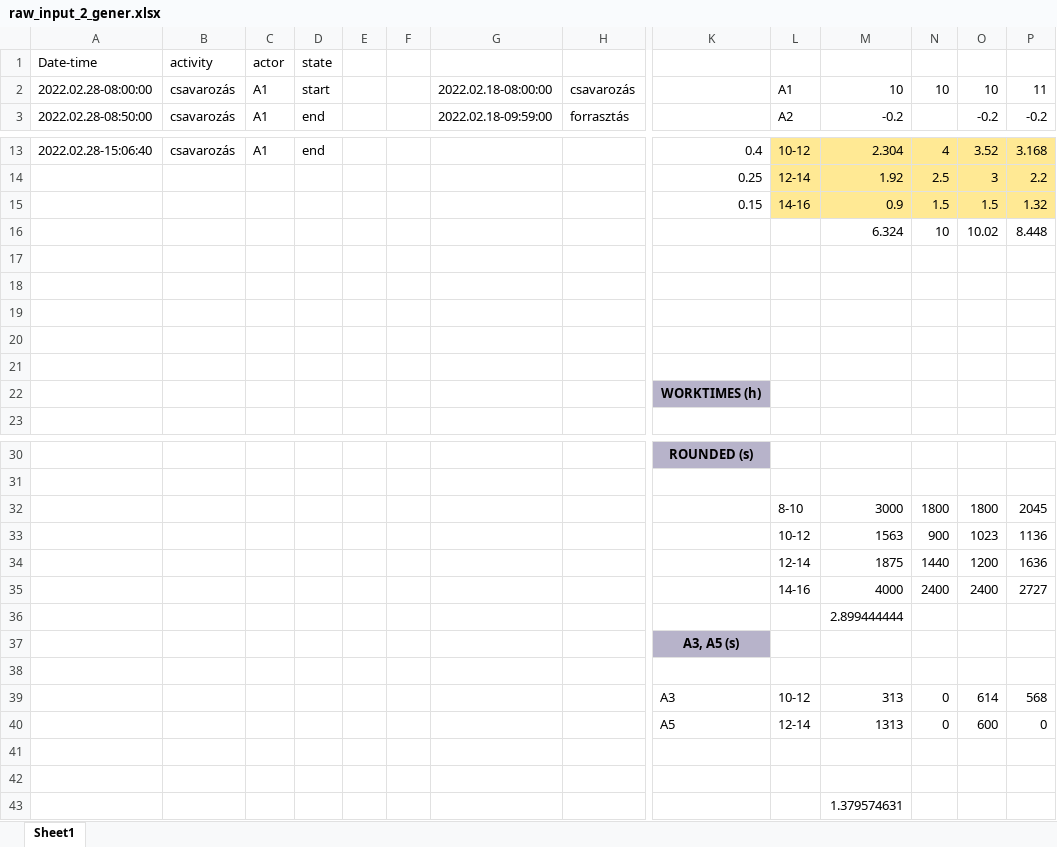
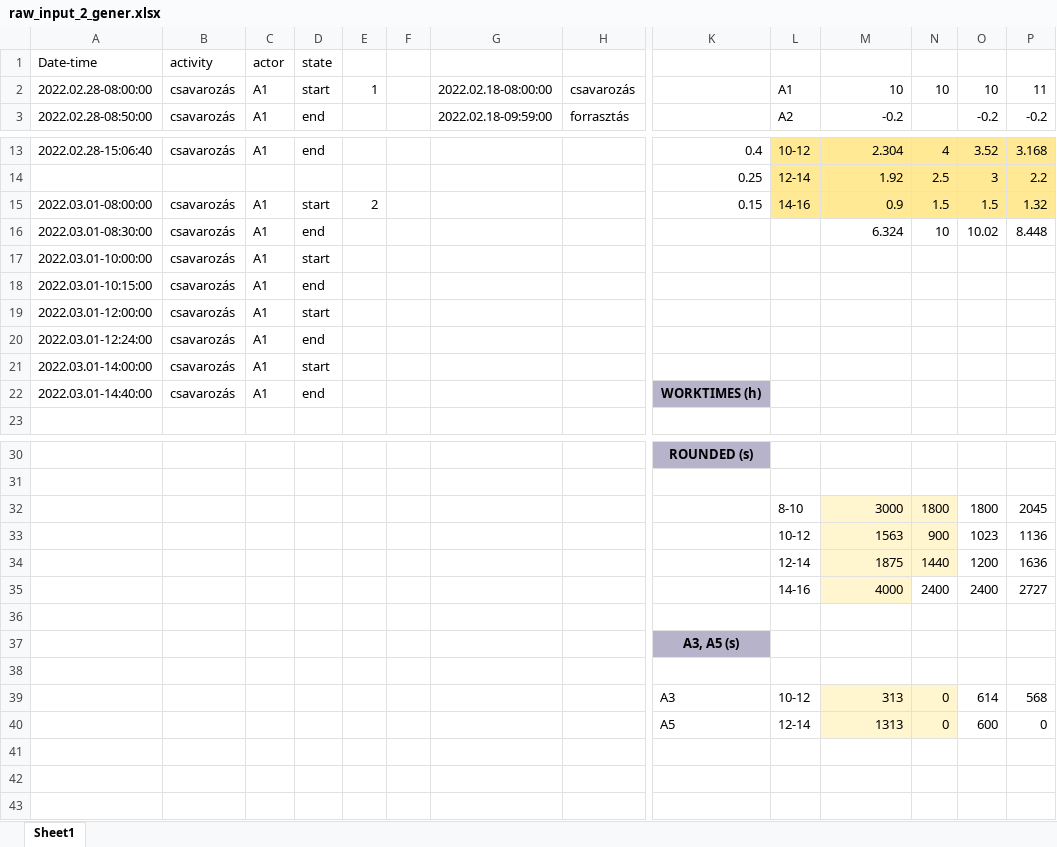
Before and after one commit to Hunterlemming/school-thesis-ai-t1, an Excel workbook: data/raw_input_2_gener.xlsx, sheet Sheet1, drawn as a sheet; only a part is shown, gaps mark what is left out; values as stored, in another font and other column widths than the file's, no borders; removed rows and columns are numbered as before the commit, all else as after; rows hold the shown columns only; the diff names each change by its address in the sheet, - before the commit and + after, or states it on an @@ line.

Commit message:
creating data day2

```diff
--- a/data/raw_input_2_gener.xlsx (sheet Sheet1)
+++ b/data/raw_input_2_gener.xlsx (sheet Sheet1)
-E2: (empty)
+E2: 1
-A15: (empty)
+A15: 2022.03.01-08:00:00
-B15:B16: (empty)
+B15:B16: csavarozás
-C15:C16: (empty)
+C15:C16: A1
-D15: (empty)
+D15: start
-E15: (empty)
+E15: 2
-A16: (empty)
+A16: 2022.03.01-08:30:00
-D16: (empty)
+D16: end
-row 17: (empty)
+row 17: 2022.03.01-10:00:00 | csavarozás | A1 | start
-row 18: (empty)
+row 18: 2022.03.01-10:15:00 | csavarozás | A1 | end
-row 19: (empty)
+row 19: 2022.03.01-12:00:00 | csavarozás | A1 | start
-row 20: (empty)
+row 20: 2022.03.01-12:24:00 | csavarozás | A1 | end
-row 21: (empty)
+row 21: 2022.03.01-14:00:00 | csavarozás | A1 | start
-row 22:  |  |  |  |  |  |  |  | WORKTIMES (h)
+row 22: 2022.03.01-14:40:00 | csavarozás | A1 | end |  |  |  |  | WORKTIMES (h)
-M32:N34 fill: none
+M32:N34 fill: #FFF5CE
-M35 fill: none
+M35 fill: #FFF5CE
-M36: 2.899444444
+M36: (empty)
-M39:N40 fill: none
+M39:N40 fill: #FFF5CE
-row 41: (empty)
-row 42: (empty)
-row 43:  |  |  |  |  |  |  |  |  |  | 1.379574631
```
Also changed, not shown: 6 other files.
